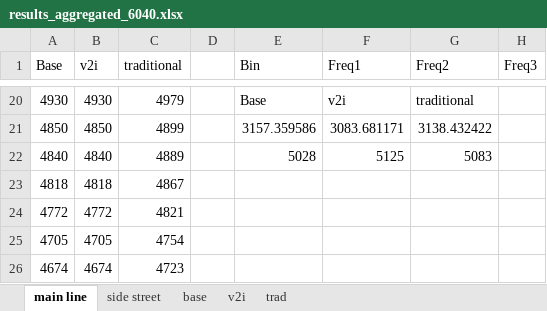
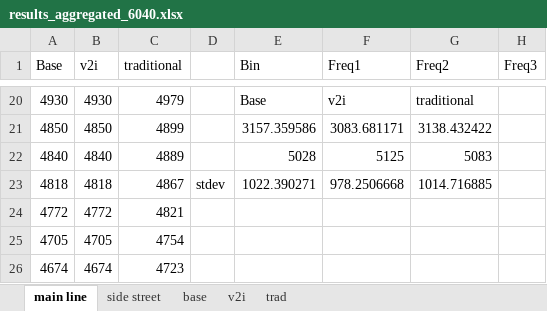
Before and after one commit to americalexander/mrFinishLine, an Excel workbook: results_aggregated_6040.xlsx, sheet main line, drawn as a sheet; only a part is shown, gaps mark what is left out; values as stored, in another font and other column widths than the file's, no borders; charts and pictures not drawn; the diff names each change by its address in the sheet, - before the commit and + after, or states it on an @@ line.

```diff
--- a/results_aggregated_6040.xlsx (sheet main line)
+++ b/results_aggregated_6040.xlsx (sheet main line)
-D23: (empty)
+D23: stdev
-E23 (Bin): (empty)
+E23 (Bin): 1022.390271
-F23 (Freq1): (empty)
+F23 (Freq1): 978.2506668
-G23 (Freq2): (empty)
+G23 (Freq2): 1014.716885
```
Also changed, not shown: sheet side street, results_aggregated_5050.xlsx, results_aggregated_7030.xlsx, 3 other files.
